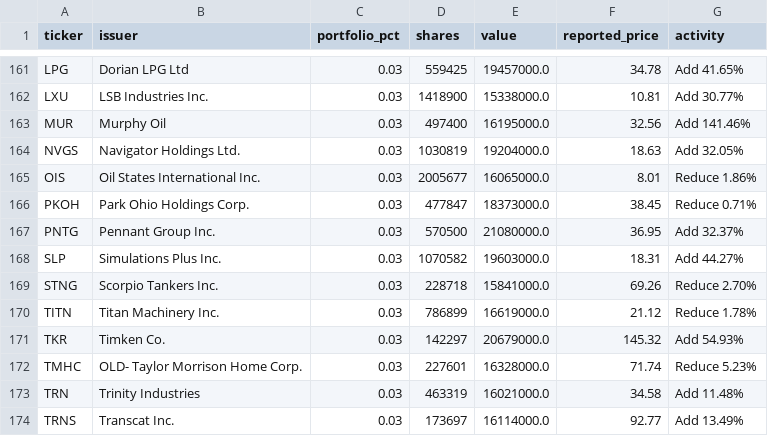
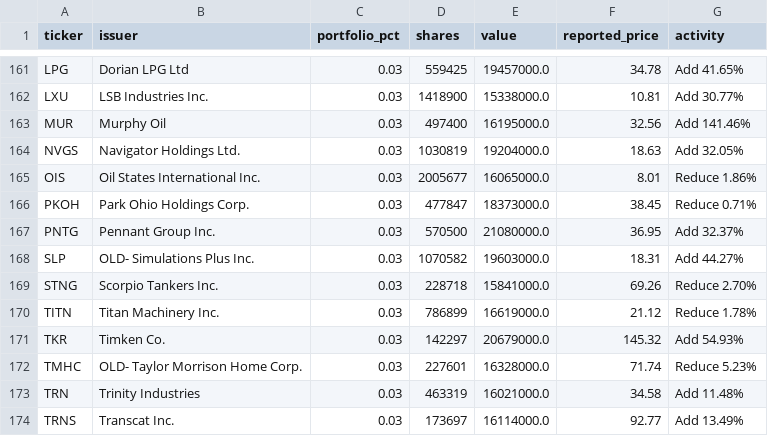
Before and after one commit to Kenneth-Top/13F-Holdings-Analyzer, a CSV file: data/holdings/FE/2026-Q2.csv, drawn as a sheet; only a part is shown, gaps mark what is left out.

```diff
--- a/data/holdings/FE/2026-Q2.csv
+++ b/data/holdings/FE/2026-Q2.csv
@@ -167,3 +167,3 @@ PKOH,Park Ohio Holdings Corp.,0.03,477847,18373000.0,38.45,Reduce 0.71%
 PNTG,Pennant Group Inc.,0.03,570500,21080000.0,36.95,Add 32.37%
-SLP,Simulations Plus Inc.,0.03,1070582,19603000.0,18.31,Add 44.27%
+SLP,OLD- Simulations Plus Inc.,0.03,1070582,19603000.0,18.31,Add 44.27%
 STNG,Scorpio Tankers Inc.,0.03,228718,15841000.0,69.26,Reduce 2.70%
```
Also changed, not shown: data/holdings/FFH/2026-Q2.csv, data/holdings/GLRE/2026-Q2.csv, 3 other files.
